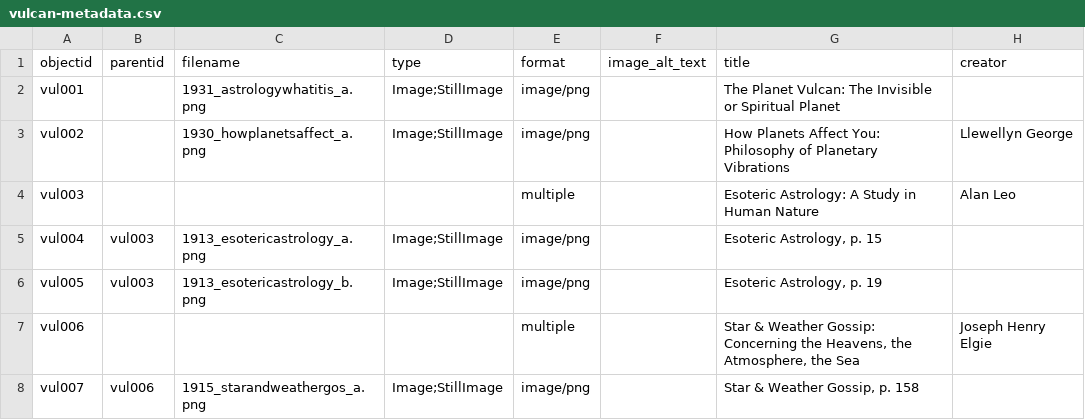
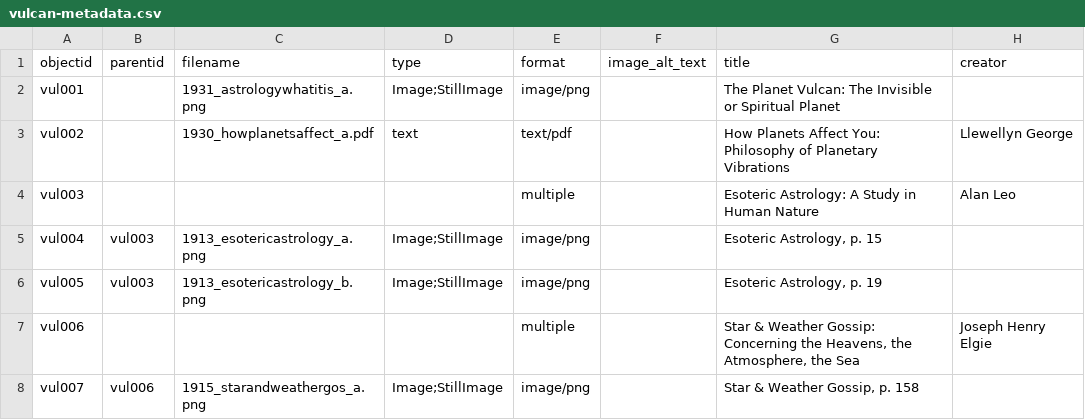
Before and after one commit to kleidouxos/vulcan, a CSV file: _data/vulcan-metadata.csv, drawn as a sheet; only a part is shown; the diff names each change by its address in the sheet, - before the commit and + after, or states it on an @@ line.

```diff
--- a/_data/vulcan-metadata.csv
+++ b/_data/vulcan-metadata.csv
-C3 (filename): 1930_howplanetsaffect_a.png
+C3 (filename): 1930_howplanetsaffect_a.pdf
-D3 (type): Image;StillImage
+D3 (type): text
-E3 (format): image/png
+E3 (format): text/pdf
```
Also changed, not shown: 1 other file.
